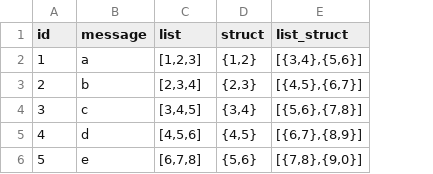
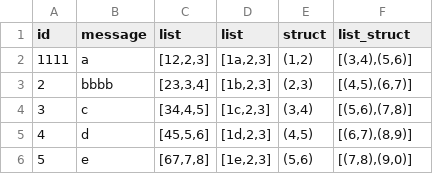
Before and after one commit to caticat/story, a CSV file: data/story.csv, drawn as a sheet; removed rows and columns are numbered as before the commit, all else as after; the diff names each change by its address in the sheet, - before the commit and + after, or states it on an @@ line.

Commit message:
csv struct array

```diff
--- a/data/story.csv
+++ b/data/story.csv
+column D (list), rows 3-6: [1b,2,3] | [1c,2,3] | [1d,2,3] | [1e,2,3]
-row 2: 1 | a | [1,2,3] | {1,2} | [{3,4},{5,6}]
+row 2: 1111 | a | [12,2,3] | [1a,2,3] | (1,2) | [(3,4),(5,6)]
-B3 (message): b
+B3 (message): bbbb
-C3 (list): [2,3,4]
+C3 (list): [23,3,4]
-E3 (struct): {2,3}
+E3 (struct): (2,3)
-F3 (list_struct): [{4,5},{6,7}]
+F3 (list_struct): [(4,5),(6,7)]
-C4 (list): [3,4,5]
+C4 (list): [34,4,5]
-E4 (struct): {3,4}
+E4 (struct): (3,4)
-F4 (list_struct): [{5,6},{7,8}]
+F4 (list_struct): [(5,6),(7,8)]
-C5 (list): [4,5,6]
+C5 (list): [45,5,6]
-E5 (struct): {4,5}
+E5 (struct): (4,5)
-F5 (list_struct): [{6,7},{8,9}]
+F5 (list_struct): [(6,7),(8,9)]
-C6 (list): [6,7,8]
+C6 (list): [67,7,8]
-E6 (struct): {5,6}
+E6 (struct): (5,6)
-F6 (list_struct): [{7,8},{9,0}]
+F6 (list_struct): [(7,8),(9,0)]
```
Also changed, not shown: 11 other files.
